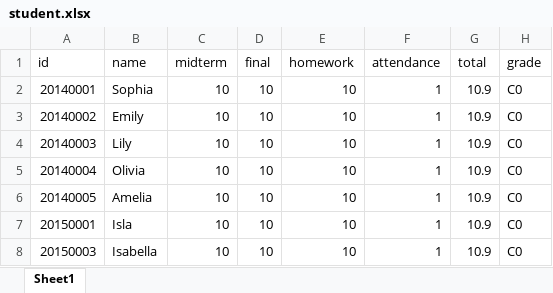
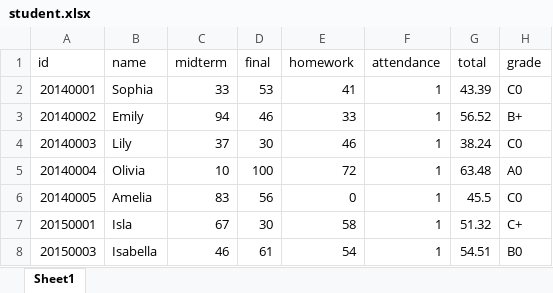
Before and after one commit to 0sun05/BigDataProcess, an Excel workbook: HW2/student.xlsx, sheet Sheet1, drawn as a sheet; only a part is shown; values as stored, in another font and other column widths than the file's, no borders; the diff covers the shown part only; the diff names each change by its address in the sheet, - before the commit and + after, or states it on an @@ line.

```diff
--- a/HW2/student.xlsx (sheet Sheet1)
+++ b/HW2/student.xlsx (sheet Sheet1)
-C2 (midterm): 10
+C2 (midterm): 33
-D2 (final): 10
+D2 (final): 53
-E2 (homework): 10
+E2 (homework): 41
-G2 (total): 10.9
+G2 (total): 43.39
-C3 (midterm): 10
+C3 (midterm): 94
-D3 (final): 10
+D3 (final): 46
-E3 (homework): 10
+E3 (homework): 33
-G3 (total): 10.9
+G3 (total): 56.52
-H3 (grade): C0
+H3 (grade): B+
-C4 (midterm): 10
+C4 (midterm): 37
-D4 (final): 10
+D4 (final): 30
-E4 (homework): 10
+E4 (homework): 46
-G4 (total): 10.9
+G4 (total): 38.24
-D5 (final): 10
+D5 (final): 100
-E5 (homework): 10
+E5 (homework): 72
-G5 (total): 10.9
+G5 (total): 63.48
-H5 (grade): C0
+H5 (grade): A0
-C6 (midterm): 10
+C6 (midterm): 83
-D6 (final): 10
+D6 (final): 56
-E6 (homework): 10
+E6 (homework): 0
-G6 (total): 10.9
+G6 (total): 45.5
-C7 (midterm): 10
+C7 (midterm): 67
-D7 (final): 10
+D7 (final): 30
-E7 (homework): 10
+E7 (homework): 58
-G7 (total): 10.9
+G7 (total): 51.32
-H7 (grade): C0
+H7 (grade): C+
-C8 (midterm): 10
+C8 (midterm): 46
-D8 (final): 10
+D8 (final): 61
-E8 (homework): 10
+E8 (homework): 54
-G8 (total): 10.9
+G8 (total): 54.51
-H8 (grade): C0
+H8 (grade): B0
```
Also changed, not shown: 5 added rows and 15 edited cells elsewhere in this sheet, 1 other file.
